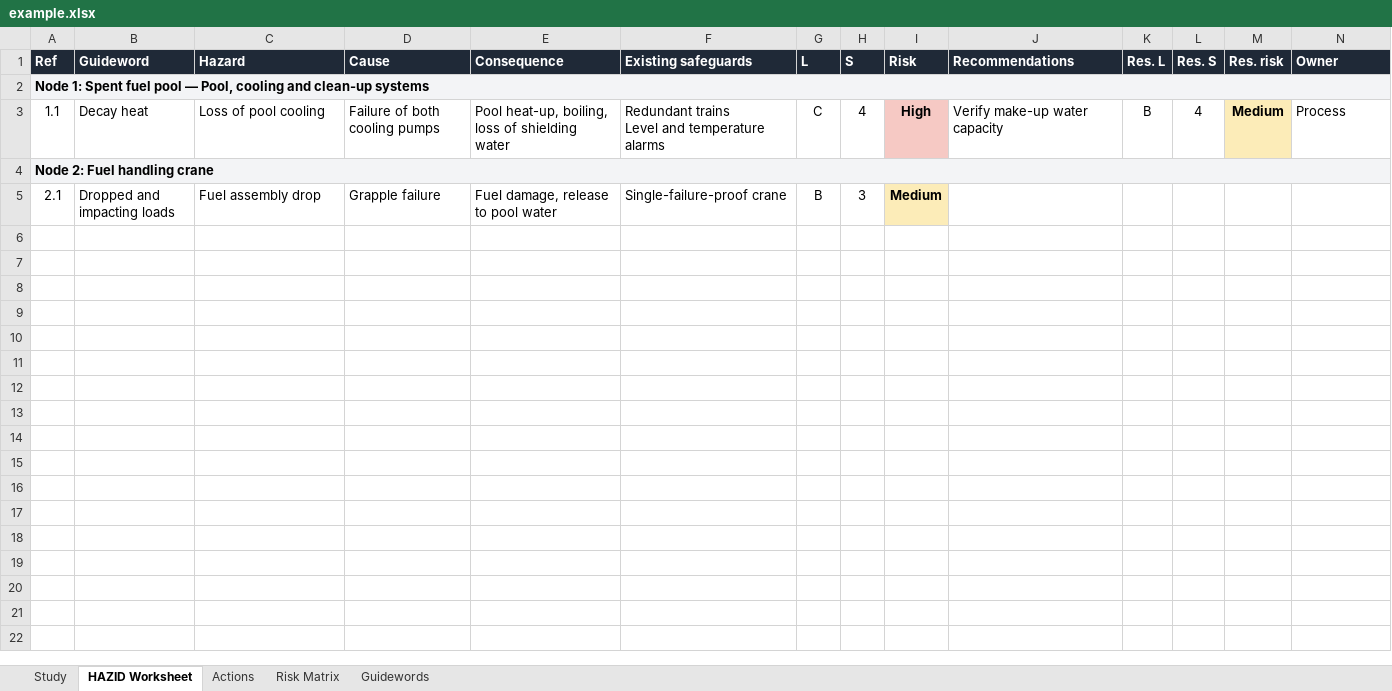
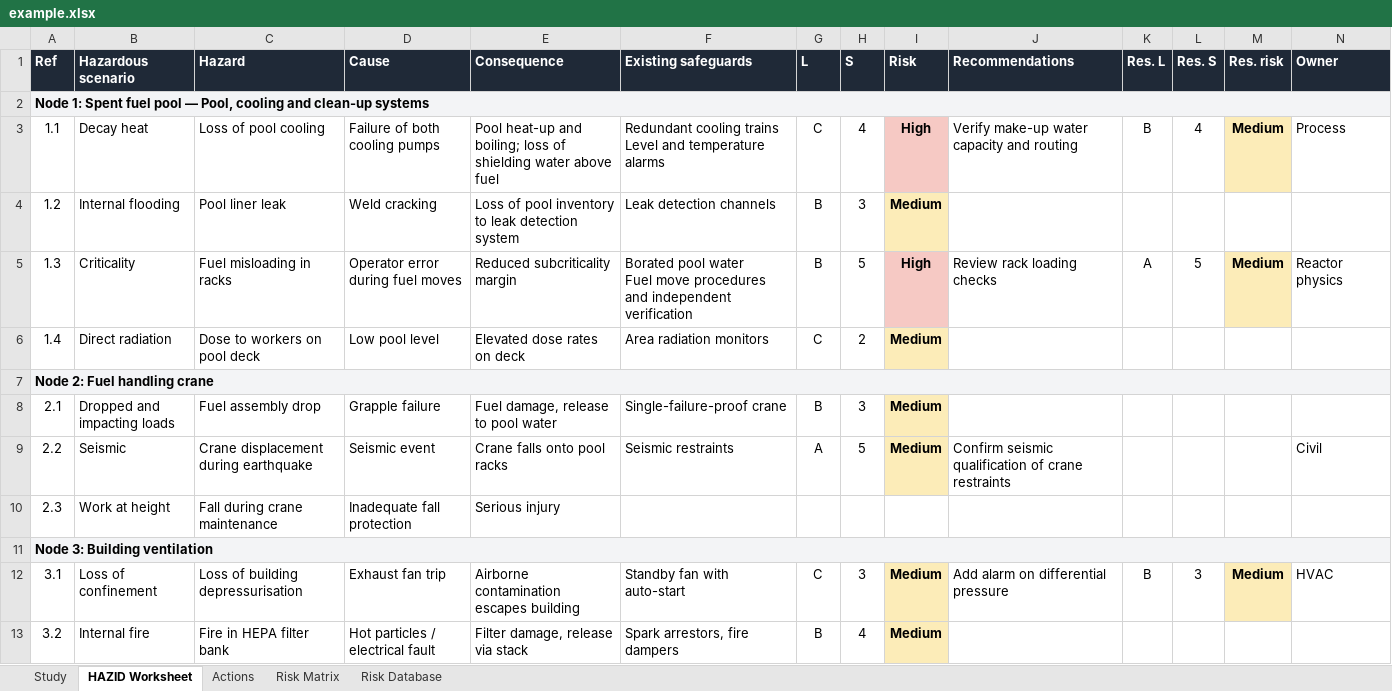
Before and after one commit to mgorri13/hazid-studio, an Excel workbook: examples/example.xlsx, sheet HAZID Worksheet, drawn as a sheet; only a part is shown; values as stored, in another font and other column widths than the file's, no borders; rows hold the shown columns only; ↵ is a line break in a cell; the diff names each change by its address in the sheet, - before the commit and + after, or states it on an @@ line.

Commit message:
Add risk database, native menu and risk landscape
- Rename guidewords to hazardous scenarios, grouped in risk categories
- Global risk database stored in the app data folder; new studies take
  a copy, and risks can be merged between study and database
- Native menu bar (File, Edit, View, Risk Database) with shortcuts
- Risk landscape view: scenarios per node coloured by risk, with a
  summary panel and a link to the worksheet row
- .hazid schema v2; v1 files are still opened and converted

```diff
--- a/examples/example.xlsx (sheet HAZID Worksheet)
+++ b/examples/example.xlsx (sheet HAZID Worksheet)
-sheet tab: Guidewords
+sheet tab: Risk Database
-B1: Guideword
+B1: Hazardous scenario
-E3 (Consequence): Pool heat-up, boiling, loss of shielding water
+E3 (Consequence): Pool heat-up and boiling; loss of shielding water above fuel
-F3 (Existing safeguards): Redundant trains ↵ Level…
+F3 (Existing safeguards): Redundant cooling trains ↵ Level…
-J3 (Recommendations): Verify make-up water capacity
+J3 (Recommendations): Verify make-up water capacity and routing
+row 4: 1.2 | Internal flooding | Pool liner leak | Weld cracking | Loss of pool inventory to leak detection system | Leak detection channels | B | 3 | Medium
+row 5: 1.3 | Criticality | Fuel misloading in racks | Operator error during fuel moves | Reduced subcriticality margin | Borated pool water ↵ Fuel move procedures and independent verification | B | 5 | High | Review rack loading checks | A | 5 | Medium | Reactor physics
+row 6: 1.4 | Direct radiation | Dose to workers on pool deck | Low pool level | Elevated dose rates on deck | Area radiation monitors | C | 2 | Medium
+row 9: 2.2 | Seismic | Crane displacement during earthquake | Seismic event | Crane falls onto pool racks | Seismic restraints | A | 5 | Medium | Confirm seismic qualification of crane restraints |  |  |  | Civil
+row 10: 2.3 | Work at height | Fall during crane maintenance | Inadequate fall protection | Serious injury
+row 11: Node 3: Building ventilation
+row 12: 3.1 | Loss of confinement | Loss of building depressurisation | Exhaust fan trip | Airborne contamination escapes building | Standby fan with auto-start | C | 3 | Medium | Add alarm on differential pressure | B | 3 | Medium | HVAC
+row 13: 3.2 | Internal fire | Fire in HEPA filter bank | Hot particles / electrical fault | Filter damage, release via stack | Spark arrestors, fire dampers | B | 4 | Medium
```
Also changed, not shown: sheet Actions, sheet Risk Matrix, sheet Risk Database, sheet Study, 19 other files.
